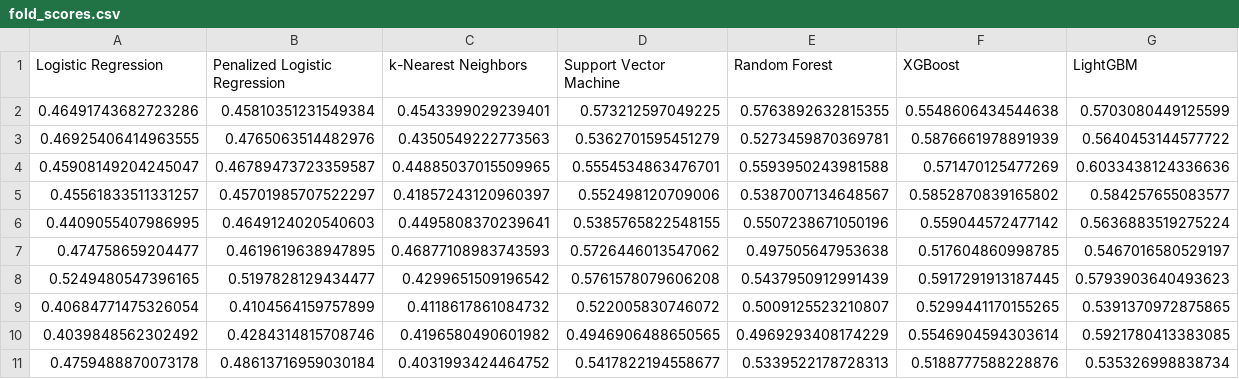
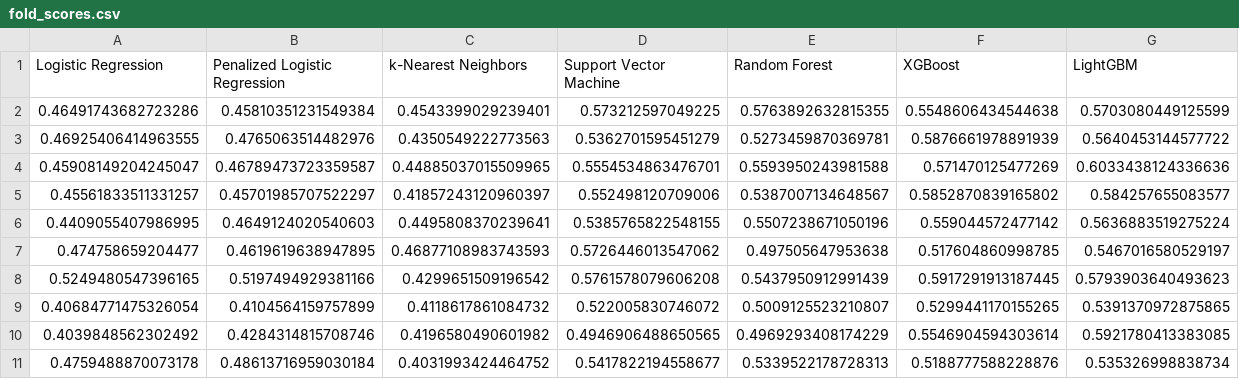
Before and after one commit to jeehunhwang/academic-staff-safeguard, a CSV file: Dashboard/artifacts/fold_scores.csv, drawn as a sheet.

```diff
--- a/Dashboard/artifacts/fold_scores.csv
+++ b/Dashboard/artifacts/fold_scores.csv
@@ -7,3 +7,3 @@ Logistic Regression,Penalized Logistic Regression,k-Nearest Neighbors,Support Ve
 0.474758659204477,0.4619619638947895,0.46877108983743593,0.5726446013547062,0.497505647953638,0.517604860998785,0.5467016580529197
-0.5249480547396165,0.5197828129434477,0.4299651509196542,0.5761578079606208,0.5437950912991439,0.5917291913187445,0.5793903640493623
+0.5249480547396165,0.5197494929381166,0.4299651509196542,0.5761578079606208,0.5437950912991439,0.5917291913187445,0.5793903640493623
 0.40684771475326054,0.4104564159757899,0.4118617861084732,0.522005830746072,0.5009125523210807,0.5299441170155265,0.5391370972875865
```
Also changed, not shown: Dashboard/artifacts/best_params.csv, 5 other files.
